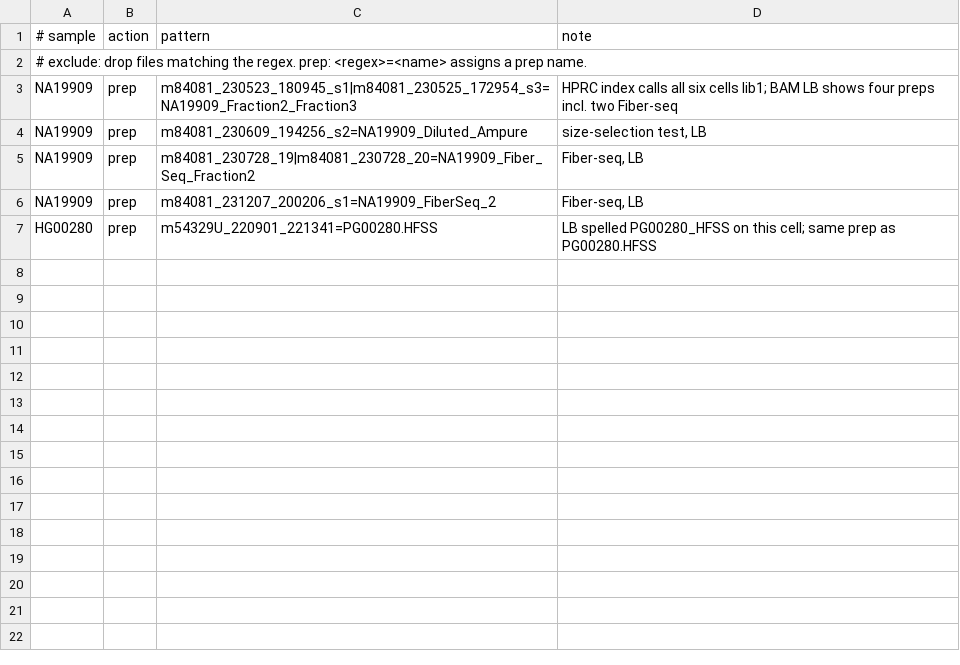
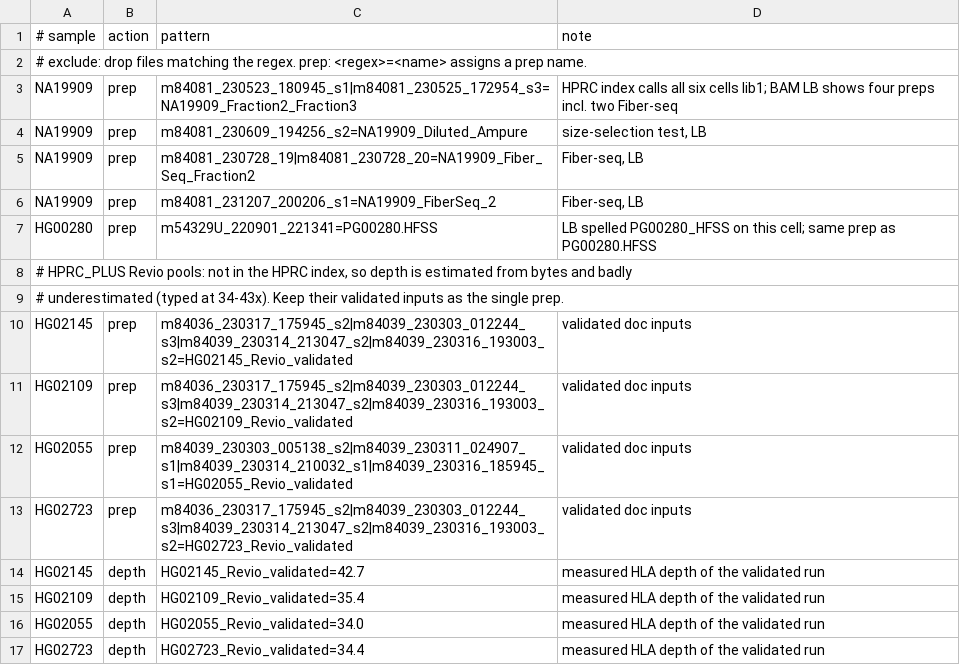
Before and after one commit to JeffreySheh/hla-resolve-validation, a TSV file: data/merge_overrides.tsv, drawn as a sheet.

Commit message:
Plan-driven merge: library-aware selector, depth cap, one entry per library; samtools cat merge script

```diff
--- a/data/merge_overrides.tsv
+++ b/data/merge_overrides.tsv
@@ -7 +7,11 @@ NA19909	prep	m84081_231207_200206_s1=NA19909_FiberSeq_2	Fiber-seq, LB
 HG00280	prep	m54329U_220901_221341=PG00280.HFSS	LB spelled PG00280_HFSS on this cell; same prep as PG00280.HFSS
+# HPRC_PLUS Revio pools: not in the HPRC index, so depth is estimated from bytes and badly
+# underestimated (typed at 34-43x). Keep their validated inputs as the single prep.
+HG02145	prep	m84036_230317_175945_s2|m84039_230303_012244_s3|m84039_230314_213047_s2|m84039_230316_193003_s2=HG02145_Revio_validated	validated doc inputs
+HG02109	prep	m84036_230317_175945_s2|m84039_230303_012244_s3|m84039_230314_213047_s2|m84039_230316_193003_s2=HG02109_Revio_validated	validated doc inputs
+HG02055	prep	m84039_230303_005138_s2|m84039_230311_024907_s1|m84039_230314_210032_s1|m84039_230316_185945_s1=HG02055_Revio_validated	validated doc inputs
+HG02723	prep	m84036_230317_175945_s2|m84039_230303_012244_s3|m84039_230314_213047_s2|m84039_230316_193003_s2=HG02723_Revio_validated	validated doc inputs
+HG02145	depth	HG02145_Revio_validated=42.7	measured HLA depth of the validated run
+HG02109	depth	HG02109_Revio_validated=35.4	measured HLA depth of the validated run
+HG02055	depth	HG02055_Revio_validated=34.0	measured HLA depth of the validated run
+HG02723	depth	HG02723_Revio_validated=34.4	measured HLA depth of the validated run
```
Also changed, not shown: data/download_manifest.tsv, 6 other files.
